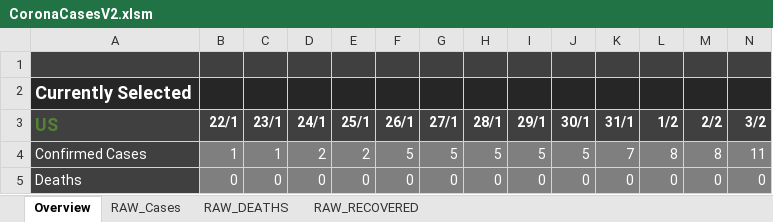
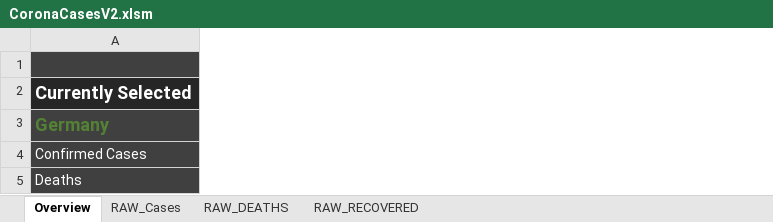
Before and after one commit to relief-melone/corona-cases, an Excel workbook: CoronaCasesV2.xlsm, sheet Overview, drawn as a sheet; only a part is shown; values as stored, in another font and other column widths than the file's, no borders; charts and pictures and conditional formats and table styles not drawn; removed rows and columns are numbered as before the commit, all else as after; the diff covers the shown part only; the diff names each change by its address in the sheet, - before the commit and + after, or states it on an @@ line.

```diff
--- a/CoronaCasesV2.xlsm (sheet Overview)
+++ b/CoronaCasesV2.xlsm (sheet Overview)
@@ column B (22/1) hidden, rows 4-5: 1 | 0 @@
@@ column C (23/1) hidden, rows 4-5: 1 | 0 @@
@@ column D (24/1) hidden, rows 4-5: 2 | 0 @@
@@ column E (25/1) hidden, rows 4-5: 2 | 0 @@
@@ column F (26/1) hidden, rows 4-5: 5 | 0 @@
@@ column G (27/1) hidden, rows 4-5: 5 | 0 @@
@@ column H (28/1) hidden, rows 4-5: 5 | 0 @@
@@ column I (29/1) hidden, rows 4-5: 5 | 0 @@
@@ column J (30/1) hidden, rows 4-5: 5 | 0 @@
@@ column K (31/1) hidden, rows 4-5: 7 | 0 @@
@@ column L (1/2) hidden, rows 4-5: 8 | 0 @@
@@ column M (2/2) hidden, rows 4-5: 8 | 0 @@
@@ column N (3/2) hidden, rows 4-5: 11 | 0 @@
-A3: US
+A3: Germany
```
Also changed, not shown: 2 added rows, 1 removed row, 26 removed columns and 179 edited cells elsewhere in this sheet, sheet RAW_DEATHS, sheet RAW_Cases, sheet RAW_RECOVERED, formulas that keep their value, hidden cells, charts or pictures.
